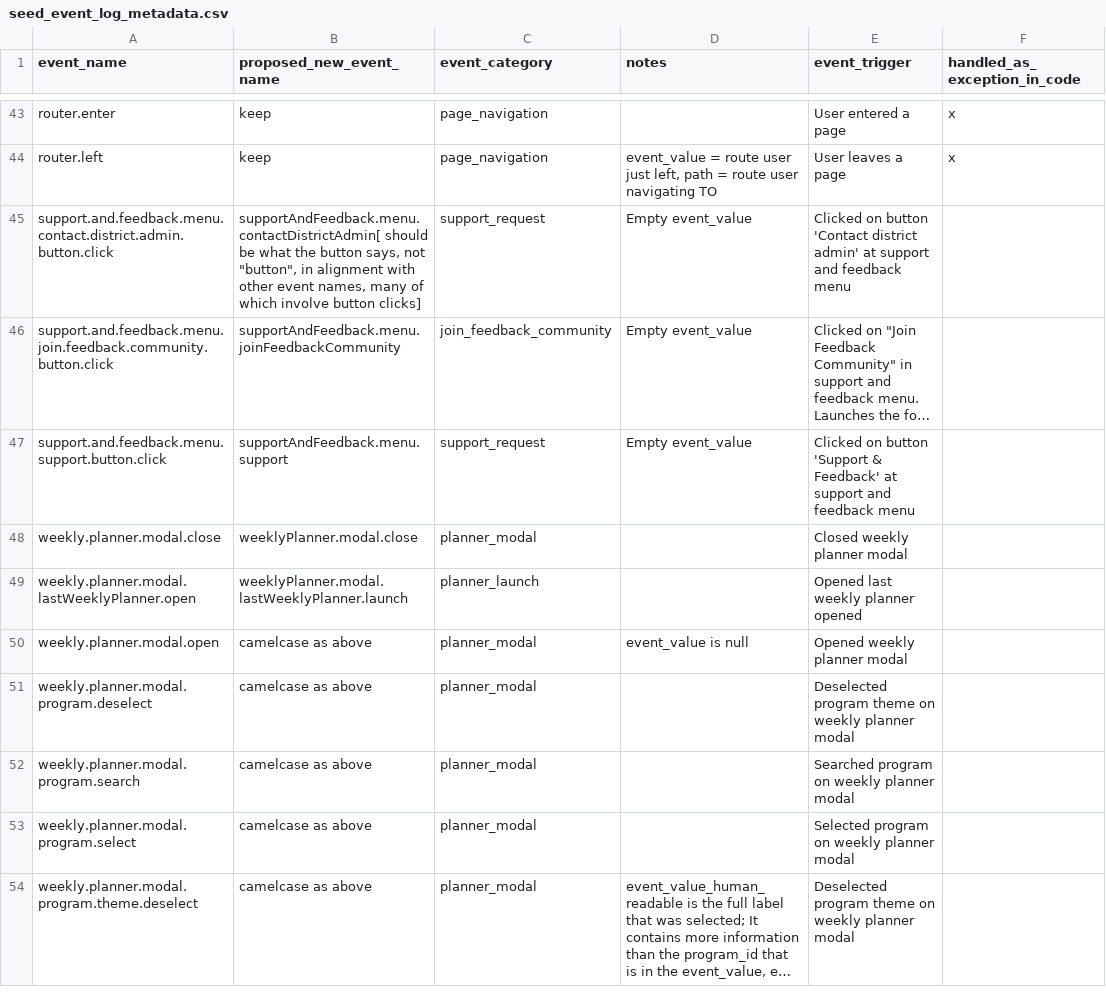
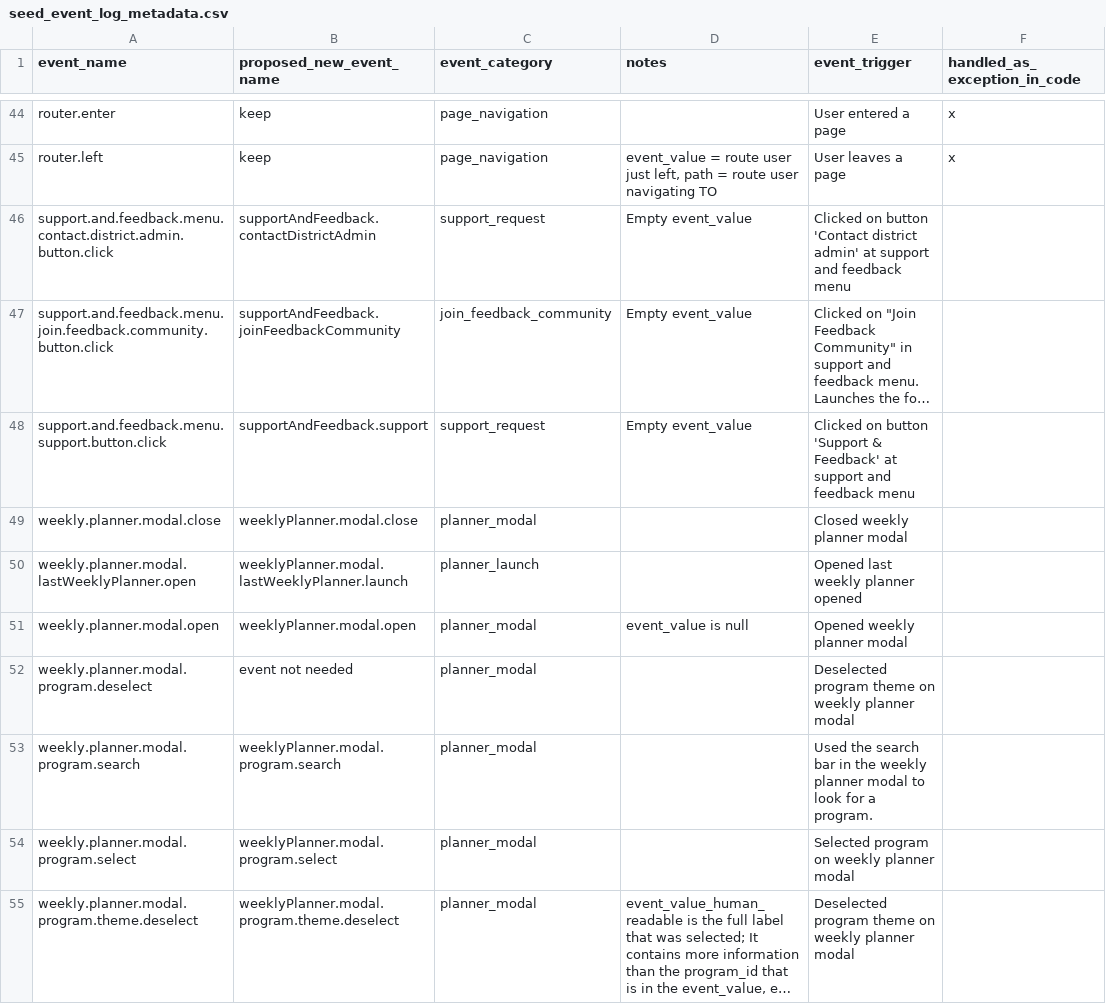
Before and after one commit to devin-wixon/product_analytics_dbt, a CSV file: seeds/seed_event_log_metadata.csv, drawn as a sheet; only a part is shown, gaps mark what is left out; long unchanged cells end in …; addresses are those after the commit; the diff covers the shown part only; the diff names each change by its address in the sheet, - before the commit and + after, or states it on an @@ line.

```diff
--- a/seeds/seed_event_log_metadata.csv
+++ b/seeds/seed_event_log_metadata.csv
-B46 (proposed_new_event_name): supportAndFeedback.menu.contactDistrictAdmin[ should be what the button says, not "button", in alignment with other event names, many of which involve button clicks]
+B46 (proposed_new_event_name): supportAndFeedback.contactDistrictAdmin
-B47 (proposed_new_event_name): supportAndFeedback.menu.joinFeedbackCommunity
+B47 (proposed_new_event_name): supportAndFeedback.joinFeedbackCommunity
-B48 (proposed_new_event_name): supportAndFeedback.menu.support
+B48 (proposed_new_event_name): supportAndFeedback.support
-B51 (proposed_new_event_name): camelcase as above
+B51 (proposed_new_event_name): weeklyPlanner.modal.open
-B52 (proposed_new_event_name): camelcase as above
+B52 (proposed_new_event_name): event not needed
-B53 (proposed_new_event_name): camelcase as above
+B53 (proposed_new_event_name): weeklyPlanner.modal.program.search
-E53 (event_trigger): Searched program on weekly planner modal
+E53 (event_trigger): Used the search bar in the weekly planner modal to look for a program.
-B54 (proposed_new_event_name): camelcase as above
+B54 (proposed_new_event_name): weeklyPlanner.modal.program.select
-B55 (proposed_new_event_name): camelcase as above
+B55 (proposed_new_event_name): weeklyPlanner.modal.program.theme.deselect
```
Also changed, not shown: 1 added row and 13 edited cells elsewhere in this file, 3 other files.
